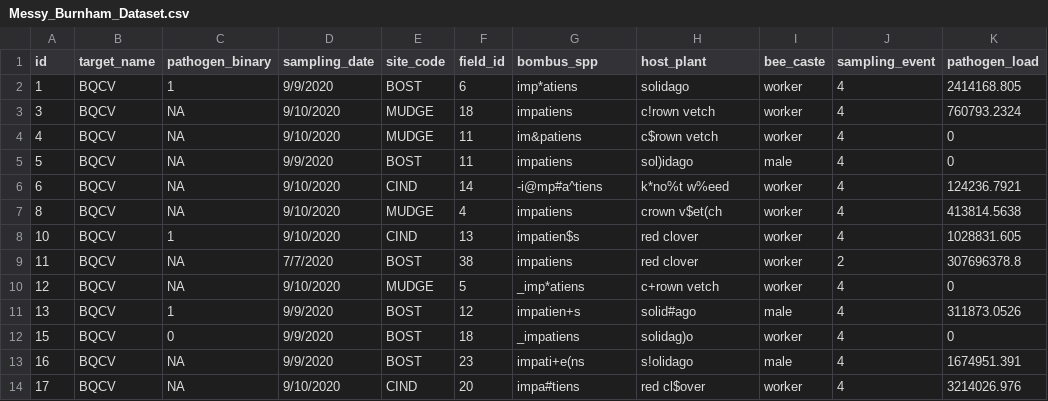
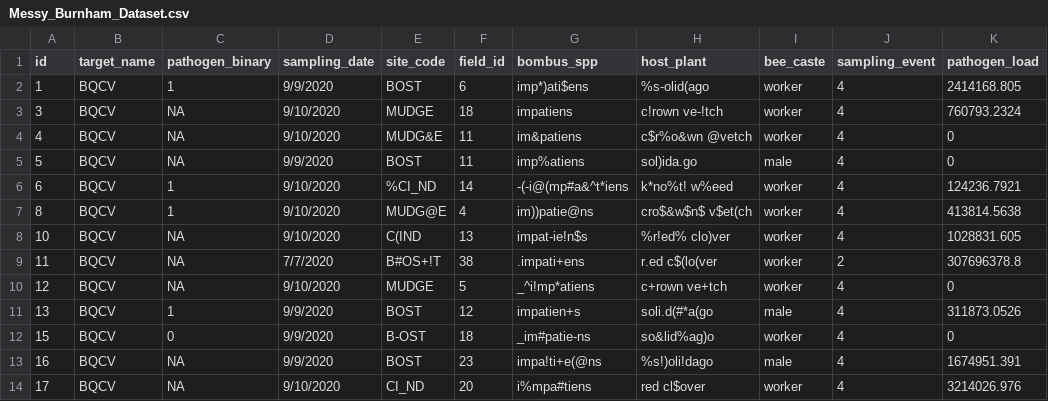
Before and after one commit to GotelliLab/Bio381, a CSV file: Datasets/Messy_Burnham_Dataset.csv, drawn as a sheet; only a part is shown; the diff covers the shown part only.

Commit message:
adding messy dataset questions to HW3

```diff
--- a/Datasets/Messy_Burnham_Dataset.csv
+++ b/Datasets/Messy_Burnham_Dataset.csv
@@ -1,14 +1,14 @@
 "id","target_name","pathogen_binary","sampling_date","site_code","field_id","bombus_spp","host_plant","bee_caste","sampling_event","pathogen_load"
-1,"BQCV",1,"9/9/2020","BOST",6,"imp*atiens","solidago","worker ",4,2414168.805
-3,"BQCV",NA,"9/10/2020","MUDGE",18,"impatiens","c!rown vetch","worker ",4,760793.2324
-4,"BQCV",NA,"9/10/2020","MUDGE",11,"im&patiens","c$rown vetch","worker",4,0
-5,"BQCV",NA,"9/9/2020","BOST",11,"impatiens","sol)idago","male ",4,0
-6,"BQCV",NA,"9/10/2020","CIND",14,"-i@mp#a^tiens","k*no%t w%eed","worker ",4,124236.7921
-8,"BQCV",NA,"9/10/2020","MUDGE",4,"impatiens","crown v$et(ch","worker",4,413814.5638
-10,"BQCV",1,"9/10/2020","CIND",13,"impatien$s","red clover","worker",4,1028831.605
-11,"BQCV",NA,"7/7/2020","BOST",38,"impatiens","red clover","worker",2,307696378.8
-12,"BQCV",NA,"9/10/2020","MUDGE",5,"_imp*atiens","c+rown vetch","worker",4,0
-13,"BQCV",1,"9/9/2020","BOST",12,"impatien+s","solid#ago","male",4,311873.0526
-15,"BQCV",0,"9/9/2020","BOST",18,"_impatiens","solidag)o","worker ",4,0
-16,"BQCV",NA,"9/9/2020","BOST",23,"impati+e(ns","s!olidago","male",4,1674951.391
-17,"BQCV",NA,"9/10/2020","CIND",20,"impa#tiens","red cl$over","worker",4,3214026.976
+1,"BQCV",1,"9/9/2020","BOST",6,"imp*)ati$ens","%s-olid(ago","worker ",4,2414168.805
+3,"BQCV ",NA,"9/10/2020","MUDGE",18,"impatiens","c!rown ve-!tch","worker ",4,760793.2324
+4,"BQCV ",NA,"9/10/2020","MUDG&E",11,"im&patiens","c$r%o&wn @vetch","worker",4,0
+5,"BQCV ",NA,"9/9/2020","BOST",11,"imp%atiens","sol)ida.go","male   ",4,0
+6,"BQCV ",1,"9/10/2020","%CI_ND",14,"-(-i@(mp#a&^t*iens","k*no%t! w%eed","worker ",4,124236.7921
+8,"BQCV ",1,"9/10/2020","MUDG@E",4,"im))patie@ns","cro$&w$n$ v$et(ch","worker",4,413814.5638
+10,"BQCV ",NA,"9/10/2020","C(IND",13,"impat-ie!n$s","%r!ed% clo)ver","worker",4,1028831.605
+11,"BQCV ",NA,"7/7/2020","B#OS+!T",38,".impati+ens","r.ed c$(lo(ver","worker ",2,307696378.8
+12,"BQCV ",NA,"9/10/2020","MUDGE",5,"_^i!mp*atiens","c+rown ve+tch","worker ",4,0
+13,"BQCV ",1,"9/9/2020","BOST",12,"impatien+s","soli.d(#*a(go","male ",4,311873.0526
+15,"BQCV",0,"9/9/2020","B-OST",18,"_im#patie-ns","so&lid%ag)o","worker  ",4,0
+16,"BQCV",NA,"9/9/2020","BOST",23,"impa!ti+e(@ns","%s!)oli!dago","male ",4,1674951.391
+17,"BQCV",NA,"9/10/2020","CI_ND",20,"i%mpa#tiens","red cl$over","worker",4,3214026.976
```
Also changed, not shown: 21 edited cells elsewhere in this file, 2 other files.
